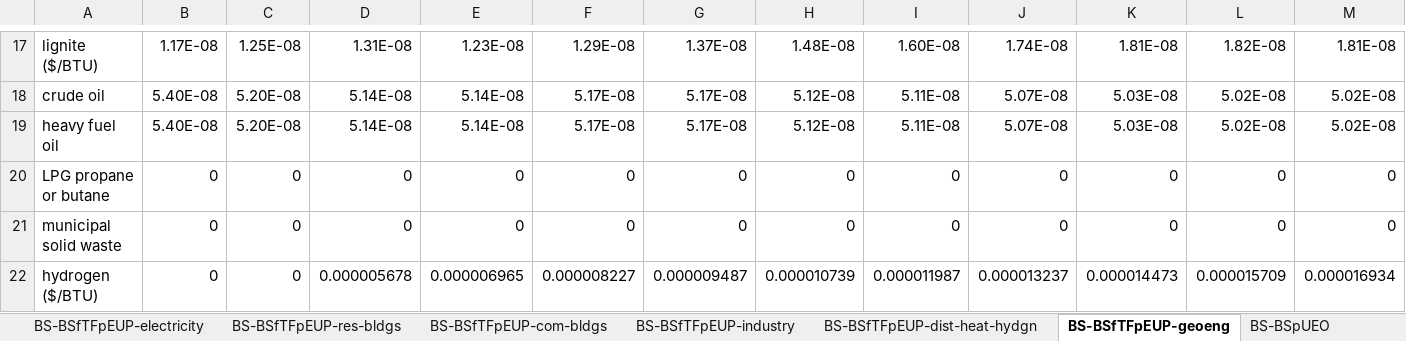
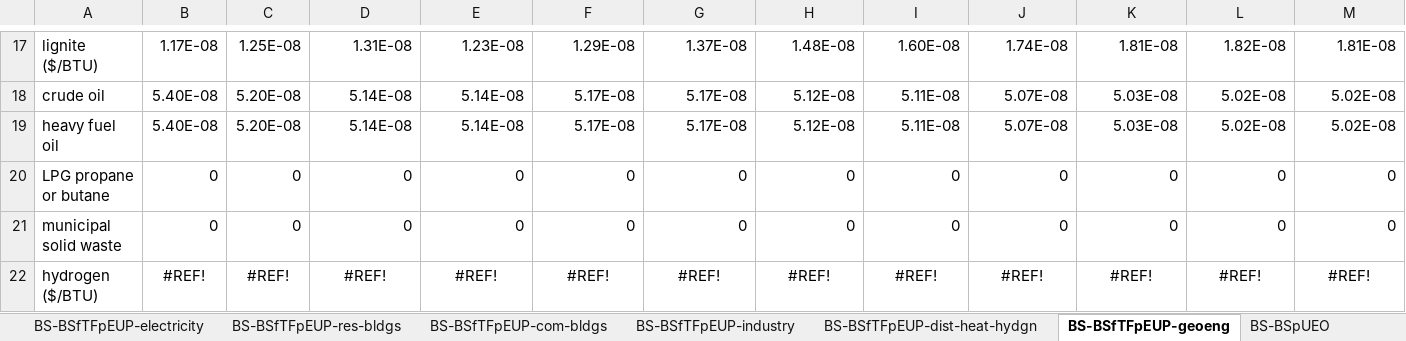
Before and after one commit to EnergyInnovation/eps-missouri, an Excel workbook: InputData/fuels/BS/BAU Subsidies.xlsx, sheet BS-BSfTFpEUP-geoeng, drawn as a sheet; only a part is shown, gaps mark what is left out; values as stored, in another font and other column widths than the file's, no borders; removed rows and columns are numbered as before the commit, all else as after; rows hold the shown columns only; the diff names each change by its address in the sheet, - before the commit and + after, or states it on an @@ line.

```diff
--- a/InputData/fuels/BS/BAU Subsidies.xlsx (sheet BS-BSfTFpEUP-geoeng)
+++ b/InputData/fuels/BS/BAU Subsidies.xlsx (sheet BS-BSfTFpEUP-geoeng)
-row 22: hydrogen ($/BTU) | 0 | 0 | 0.000005678 | 0.000006965 | 0.000008227 | 0.000009487 | 0.000010739 | 0.000011987 | 0.000013237 | 0.000014473 | 0.000015709 | 0.000016934
+row 22: hydrogen ($/BTU) | #REF! | #REF! | #REF! | #REF! | #REF! | #REF! | #REF! | #REF! | #REF! | #REF! | #REF! | #REF!
```
Also changed, not shown: sheet BS-BSfTFpEUP-res-bldgs, sheet BS-BSfTFpEUP-com-bldgs, sheet BS-BSfTFpEUP-dist-heat-hydgn, sheet BS-BSfTFpEUP-industry, sheet BS-BSfTFpEUP-transportation, sheet BS-BSfTFpEUP-electricity, other sheet tabs, InputData/ctrl-settings/GRA/Government Revenue Accounting.xlsx, InputData/elec/BBNPPTY/BAU Ban New Power Plants This Year.xlsx, 19 other files.
